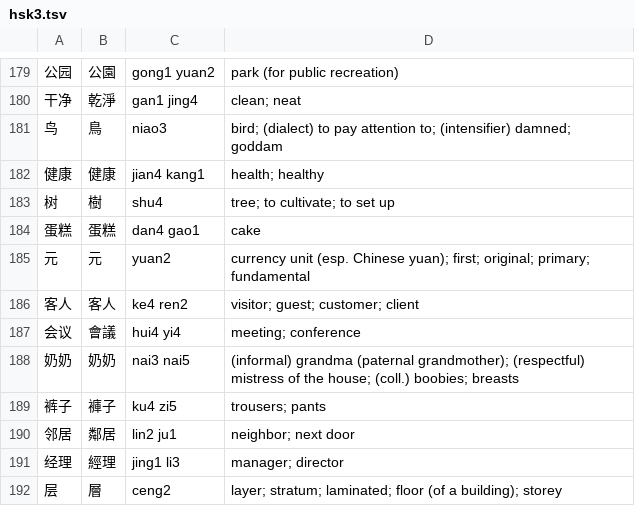
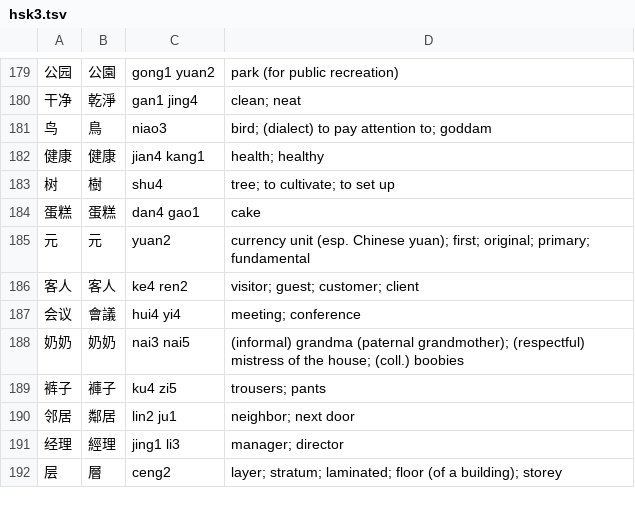
Before and after one commit to ilcarnefice/Chinese, a TSV file: app/src/main/assets/words/hsk3.tsv, drawn as a sheet; only a part is shown, gaps mark what is left out.

```diff
--- a/app/src/main/assets/words/hsk3.tsv
+++ b/app/src/main/assets/words/hsk3.tsv
@@ -180,3 +180,3 @@
 干净	乾淨	gan1 jing4	clean; neat
-鸟	鳥	niao3	bird; (dialect) to pay attention to; (intensifier) damned; goddam
+鸟	鳥	niao3	bird; (dialect) to pay attention to; goddam
 健康	健康	jian4 kang1	health; healthy
@@ -187,3 +187,3 @@
 会议	會議	hui4 yi4	meeting; conference
-奶奶	奶奶	nai3 nai5	(informal) grandma (paternal grandmother); (respectful) mistress of the house; (coll.) boobies; breasts
+奶奶	奶奶	nai3 nai5	(informal) grandma (paternal grandmother); (respectful) mistress of the house; (coll.) boobies
 裤子	褲子	ku4 zi5	trousers; pants
```
Also changed, not shown: app/src/main/assets/words/chars.tsv, app/src/main/assets/words/hsk1.tsv, 45 other files.
